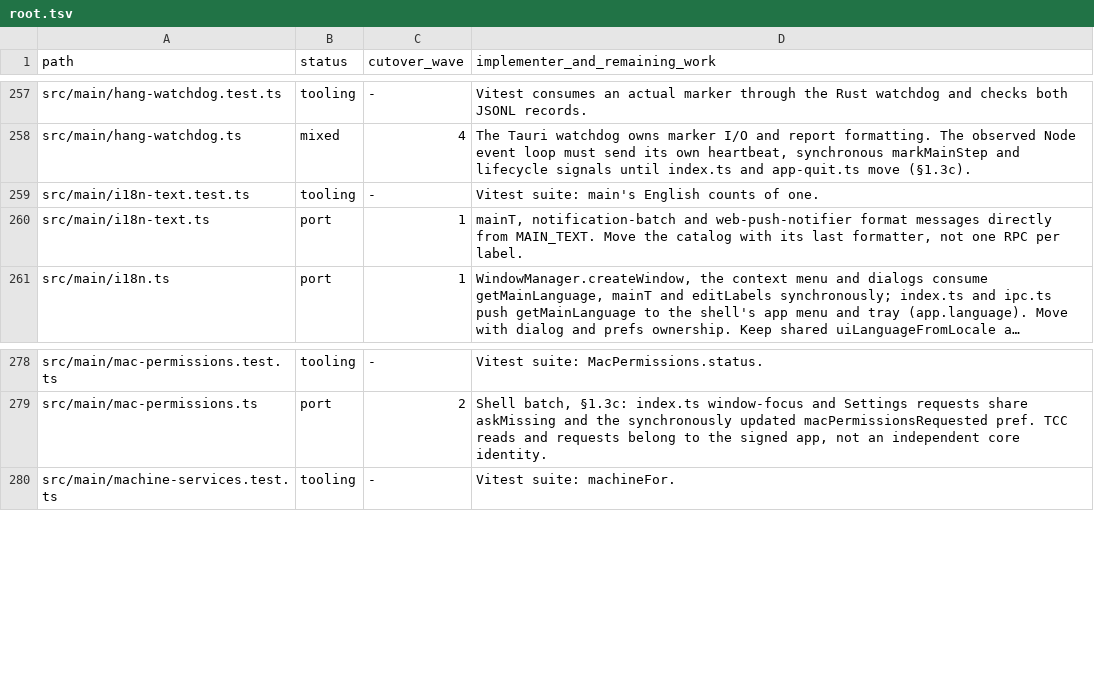
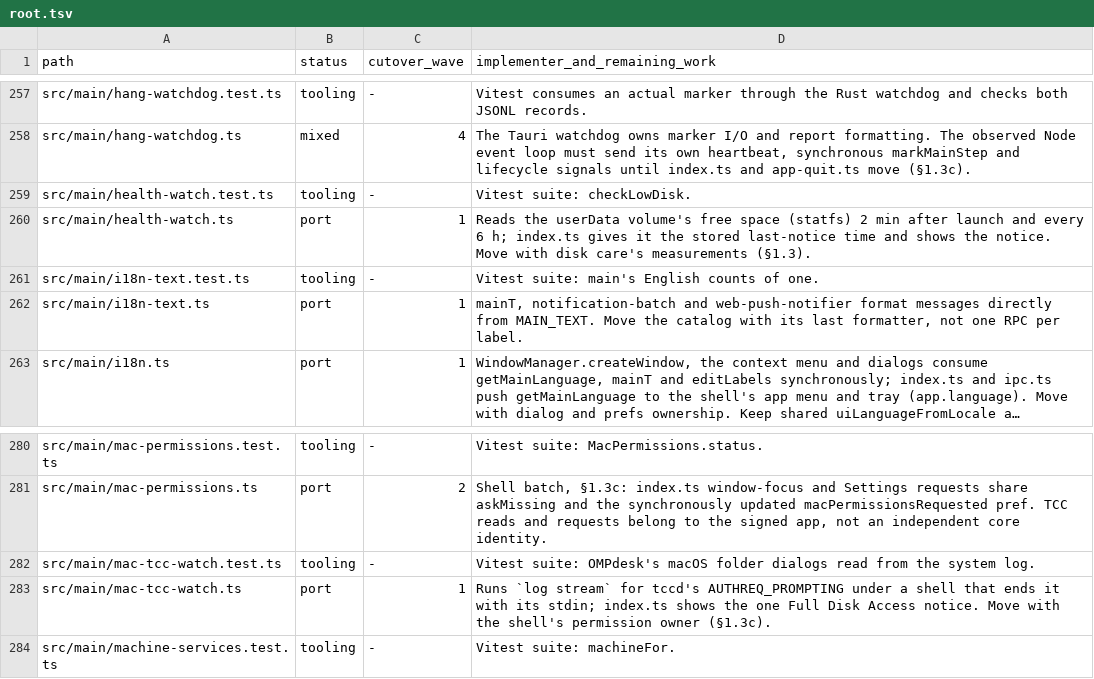
Before and after one commit to seuput-inc/ompdesk, a TSV file: docs/rust-inventory/root.tsv, drawn as a sheet; only a part is shown, gaps mark what is left out; long unchanged cells end in ….

Commit message:
feat: one Full Disk Access notice when macOS asks about folders on OMPdesk's account (Orca M87)
- mac-tcc-watch.ts watches the system log for tccd's AUTHREQ_PROMPTING under a shell that ends `log stream` with its stdin.
- The first folder dialog attributed to com.seuput.ompdesk shows one OS notice whose click opens Full Disk Access; pref folderAccessNoticeShown makes it once ever.

```diff
--- a/docs/rust-inventory/root.tsv
+++ b/docs/rust-inventory/root.tsv
@@ -258,2 +258,4 @@ src/main/hang-watchdog.test.ts	tooling	-	Vitest consumes an actual marker throug
 src/main/hang-watchdog.ts	mixed	4	The Tauri watchdog owns marker I/O and report formatting. The observed Node event loop must send its own heartbeat, synchronous markMainStep and lifecycle signals until index.ts and app-quit.ts move (§1.3c).
+src/main/health-watch.test.ts	tooling	-	Vitest suite: checkLowDisk.
+src/main/health-watch.ts	port	1	Reads the userData volume's free space (statfs) 2 min after launch and every 6 h; index.ts gives it the stored last-notice time and shows the notice. Move with disk care's measurements (§1.3).
 src/main/i18n-text.test.ts	tooling	-	Vitest suite: main's English counts of one.
@@ -279,2 +281,4 @@ src/main/mac-permissions.test.ts	tooling	-	Vitest suite: MacPermissions.status.
 src/main/mac-permissions.ts	port	2	Shell batch, §1.3c: index.ts window-focus and Settings requests share askMissing and the synchronously updated macPermissionsRequested pref. TCC reads and requests belong to the signed app, not an independent core identity.
+src/main/mac-tcc-watch.test.ts	tooling	-	Vitest suite: OMPdesk's macOS folder dialogs read from the system log.
+src/main/mac-tcc-watch.ts	port	1	Runs `log stream` for tccd's AUTHREQ_PROMPTING under a shell that ends it with its stdin; index.ts shows the one Full Disk Access notice. Move with the shell's permission owner (§1.3c).
 src/main/machine-services.test.ts	tooling	-	Vitest suite: machineFor.
```
Also changed, not shown: docs/rust-inventory/services.tsv, 6 other files.
